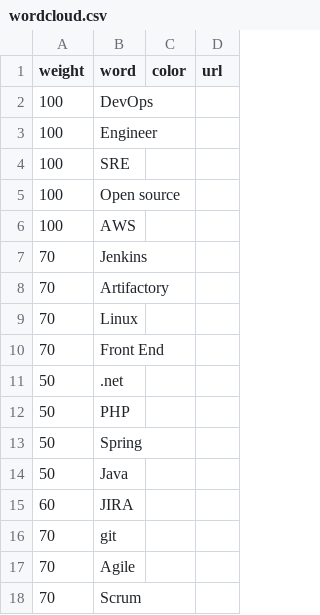
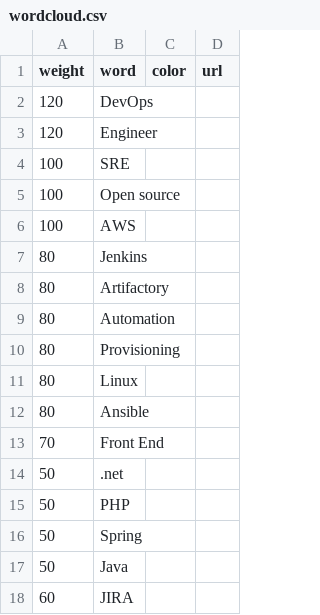
Before and after one commit to scalzadonna/about.me, a CSV file: wordcloud.csv, drawn as a sheet; only a part is shown; the shorter side is filled out with more unchanged rows.

Commit message:
Updated info (#6)
* Updated word cloud

* Update information

* Update word cloud

```diff
--- a/wordcloud.csv
+++ b/wordcloud.csv
@@ -1,4 +1,4 @@
 weight,word,color,url
-100,DevOps,,
-100,Engineer,,
+120,DevOps,,
+120,Engineer,,
 100,SRE,,
@@ -6,5 +6,8 @@ weight,word,color,url
 100,AWS,,
-70,Jenkins,,
-70,Artifactory,,
-70,Linux,,
+80,Jenkins,,
+80,Artifactory,,
+80,Automation,,
+80,Provisioning,,
+80,Linux,,
+80,Ansible,,
 70,Front End,,
```
